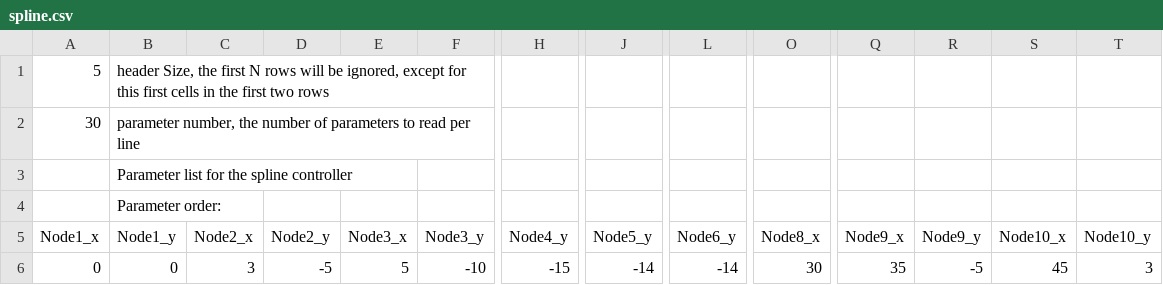
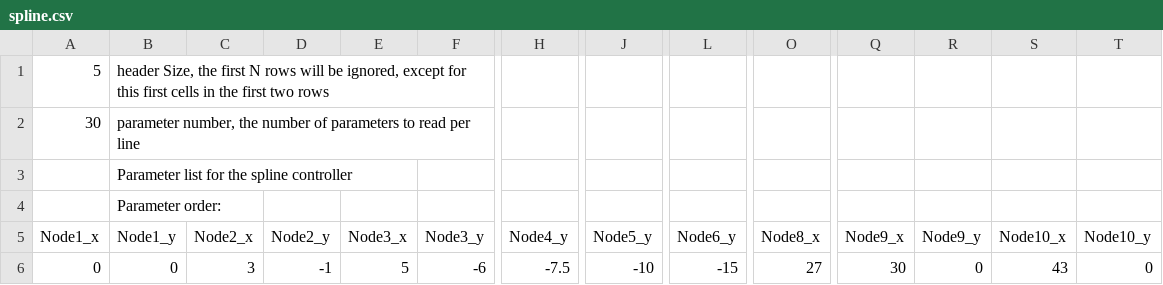
Before and after one commit to ingraham-research/OpenExo_IngrahamLab, a CSV file: SDCard/ankleControllers/spline.csv, drawn as a sheet; only a part is shown, gaps mark what is left out; the diff names each change by its address in the sheet, - before the commit and + after, or states it on an @@ line.

Commit message:
modified spline.csv to include zero torque phase during gait cycle

```diff
--- a/SDCard/ankleControllers/spline.csv
+++ b/SDCard/ankleControllers/spline.csv
-D6 (Node2_y): -5
+D6 (Node2_y): -1
-F6 (Node3_y): -10
+F6 (Node3_y): -6
-H6 (Node4_y): -15
+H6 (Node4_y): -7.5
-J6 (Node5_y): -14
+J6 (Node5_y): -10
-L6 (Node6_y): -14
+L6 (Node6_y): -15
-O6 (Node8_x): 30
+O6 (Node8_x): 27
-Q6 (Node9_x): 35
+Q6 (Node9_x): 30
-R6 (Node9_y): -5
+R6 (Node9_y): 0
-S6 (Node10_x): 45
+S6 (Node10_x): 43
-T6 (Node10_y): 3
+T6 (Node10_y): 0
```
